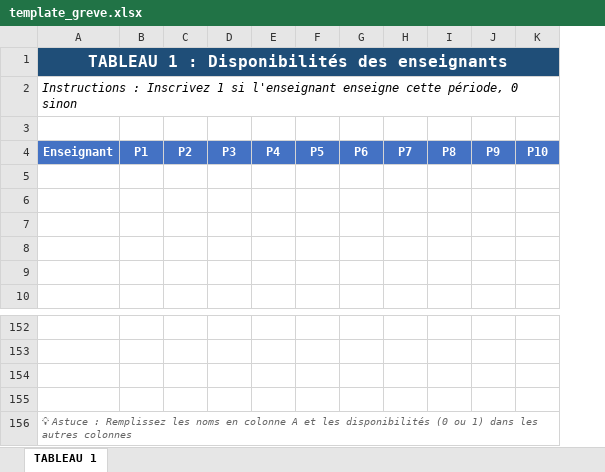
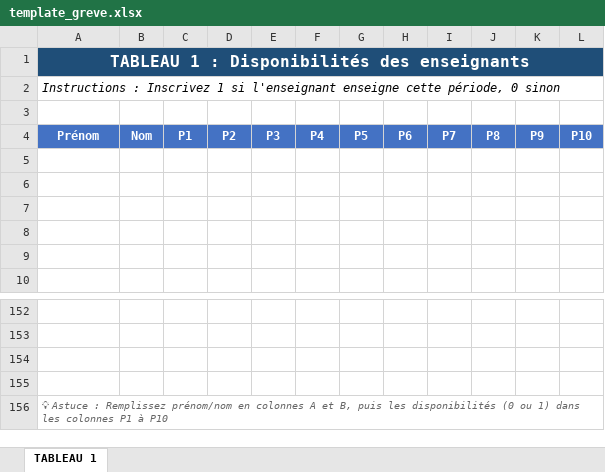
Before and after one commit to jameshonegger1991/optimisateur-de-gr-ve, an Excel workbook: template_greve.xlsx, sheet TABLEAU 1, drawn as a sheet; only a part is shown, gaps mark what is left out; values as stored, in another font and other column widths than the file's, no borders; the diff names each change by its address in the sheet, - before the commit and + after, or states it on an @@ line.

```diff
--- a/template_greve.xlsx (sheet TABLEAU 1)
+++ b/template_greve.xlsx (sheet TABLEAU 1)
+column B, row 4: Nom
-A4: Enseignant
+A4: Prénom
-A156: …: Remplissez les noms en colonne A et les disponibilités (0 ou 1) dans les autres colonnes
+A156: …: Remplissez prénom/nom en colonnes A et B, puis les disponibilités (0 ou 1) dans les colonnes P1 à P10
```
Also changed, not shown: template_greve_test_50.xlsx.
